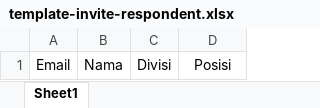
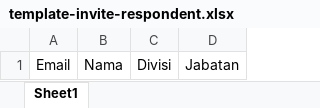
Before and after one commit to andrianprasetyo/cobit_api_skripsi, an Excel workbook: public/sample/template-invite-respondent.xlsx, sheet Sheet1, drawn as a sheet; values as stored, in another font and other column widths than the file's, no borders; the diff names each change by its address in the sheet, - before the commit and + after, or states it on an @@ line.

```diff
--- a/public/sample/template-invite-respondent.xlsx (sheet Sheet1)
+++ b/public/sample/template-invite-respondent.xlsx (sheet Sheet1)
-D1: Posisi
+D1: Jabatan
```
Also changed, not shown: 4 other files.
